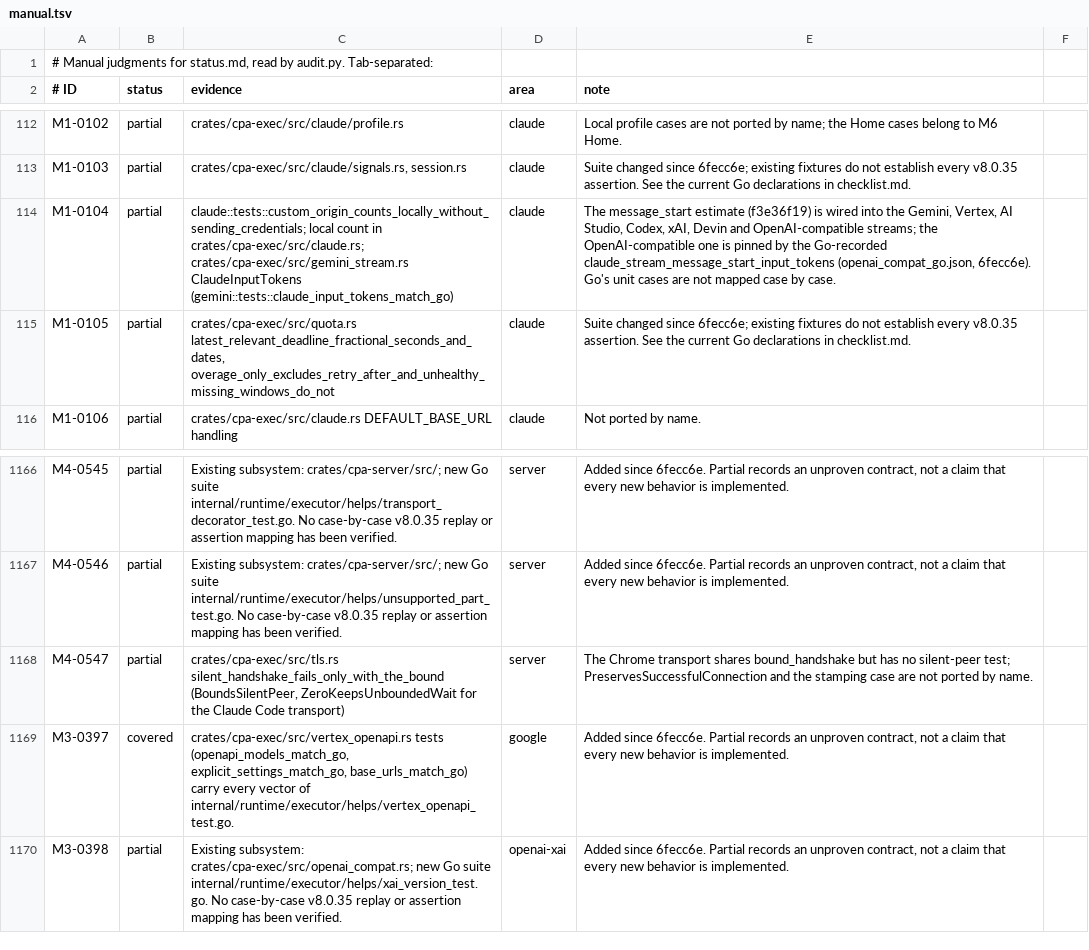
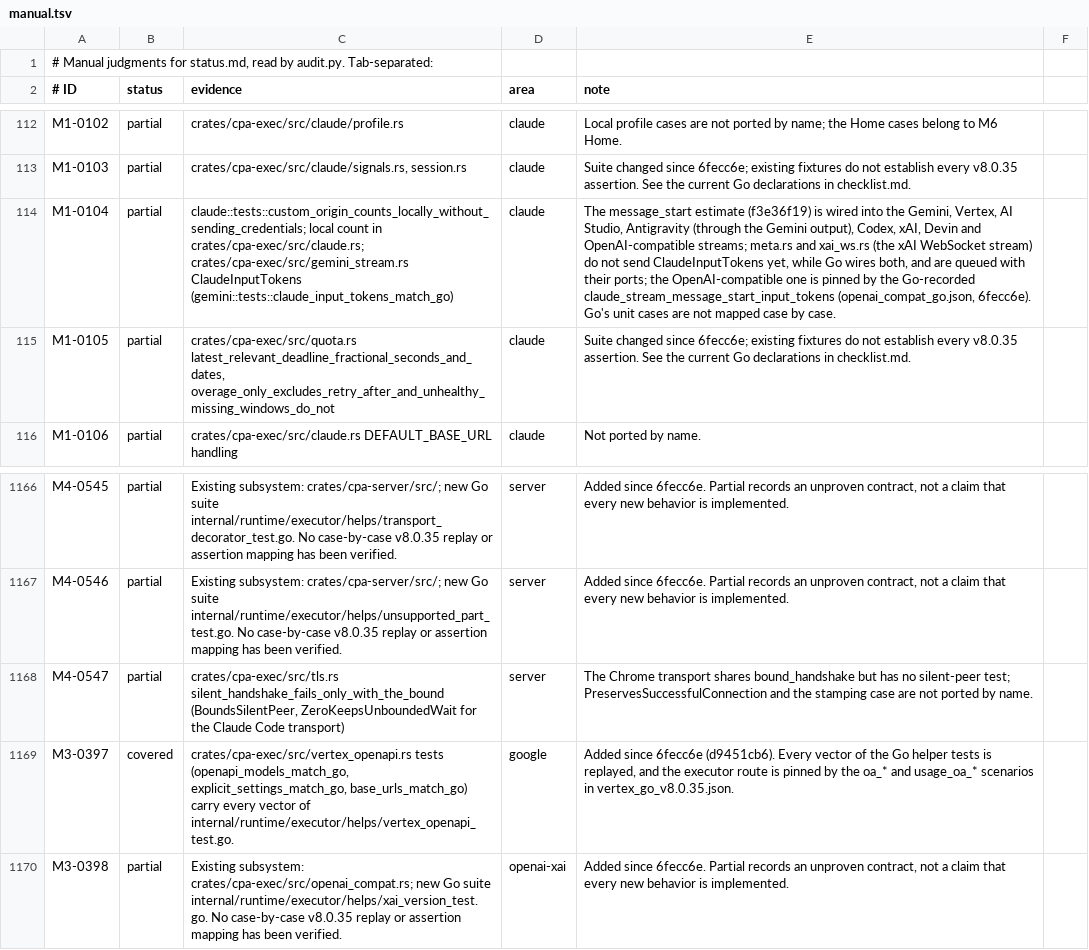
Before and after one commit to vayungodara/cliproxy-rs, a TSV file: docs/parity-audit/manual.tsv, drawn as a sheet; only a part is shown, gaps mark what is left out; the diff names each change by its address in the sheet, - before the commit and + after, or states it on an @@ line.

Commit message:
Describe the openapi setups that work before discovery
CONFIGURATION names the two setups 4a serves (API-key entries listing
partner models, service accounts with openapi: true for catalog
models) and spells out how a base URL with a path is extended. The
M3-0397 and M1-0104 notes are updated, and the vertex_openapi prefix
comment now says how Go handles U+0130.

```diff
--- a/docs/parity-audit/manual.tsv
+++ b/docs/parity-audit/manual.tsv
-E114 (note): …AI Studio, Codex, xAI, Devin and OpenAI-compatible streams; the OpenAI-compatible…
+E114 (note): …AI Studio, Antigravity (through the Gemini output), Codex, xAI, Devin and OpenAI-compatible streams; meta.rs and xai_ws.rs (the xAI WebSocket stream) do not send ClaudeInputTokens yet, while Go wires both, and are queued with their ports; the OpenAI-compatible…
-E1169 (note): Added since 6fecc6e. Partial records an unproven contract, not a claim that every new behavior is implemented.
+E1169 (note): Added since 6fecc6e (d9451cb6). Every vector of the Go helper tests is replayed, and the executor route is pinned by the oa_* and usage_oa_* scenarios in vertex_go_v8.0.35.json.
```
Also changed, not shown: 2 other files.
